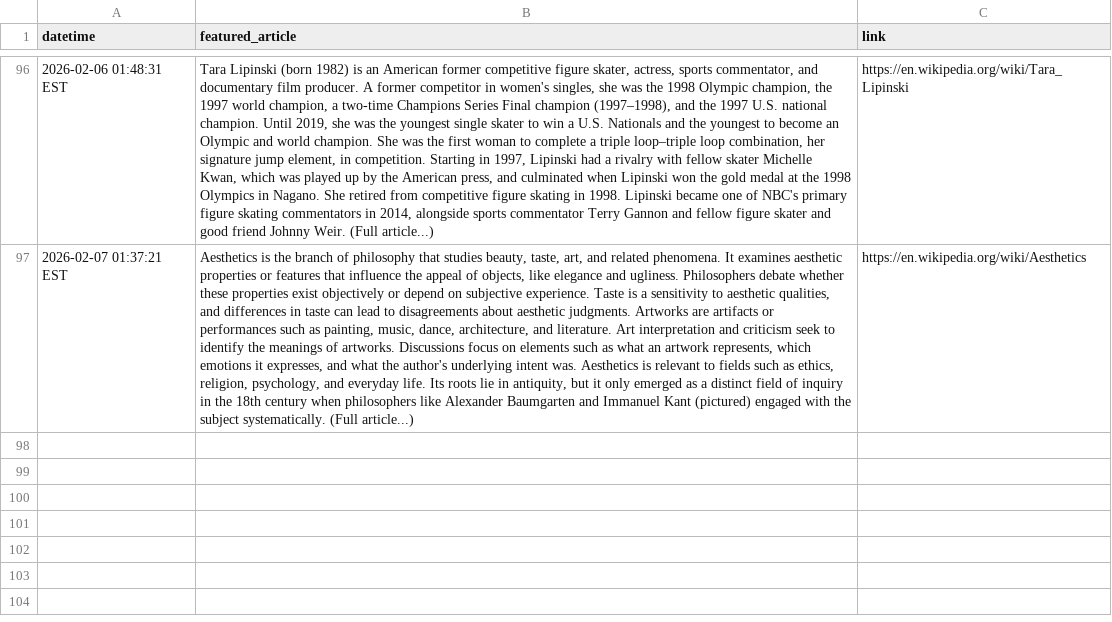
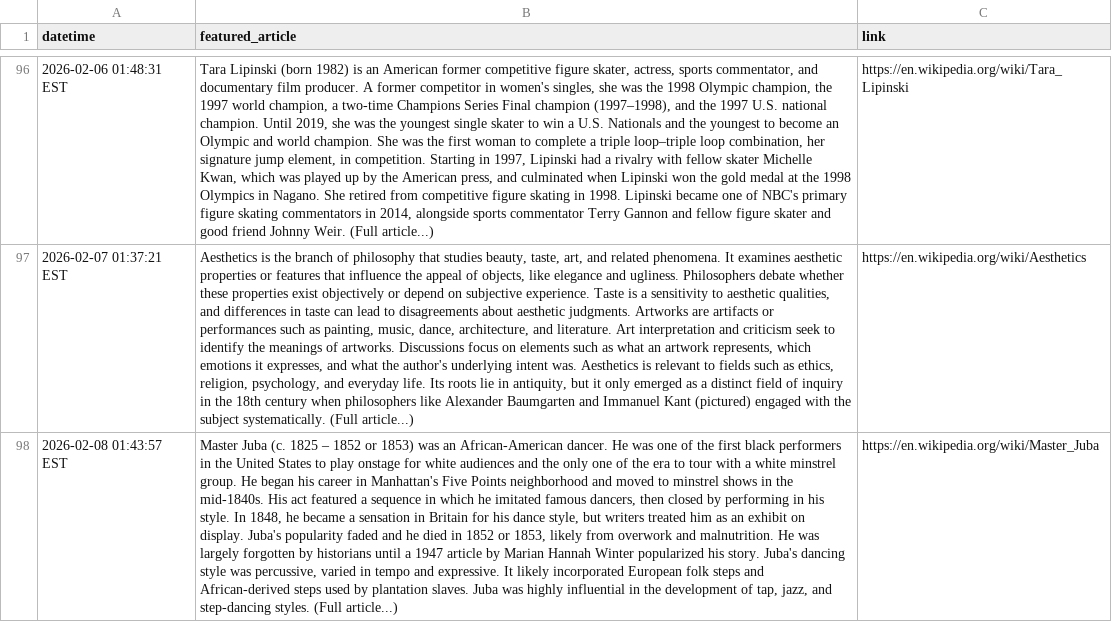
Before and after one commit to jonmccurdy/wikipedia-daily-scraper, a CSV file: data/wikipedia_daily.csv, drawn as a sheet; only a part is shown, gaps mark what is left out; the diff names each change by its address in the sheet, - before the commit and + after, or states it on an @@ line.

```diff
--- a/data/wikipedia_daily.csv
+++ b/data/wikipedia_daily.csv
+row 98: 2026-02-08 01:43:57 EST | Master Juba (c. 1825 – 1852 or 1853) was an African-American dancer. He was one of the first black performers in the United States to play onstage for white audiences and the only one of the era to tour with a white minstrel group. He began his career in Manhattan's Five Points neighborhood and moved to minstrel shows in the mid-1840s. His act featured a sequence in which he imitated famous dancers, then closed by performing in his style. In 1848, he became a sensation in Britain for his dance style, but writers treated him as an exhibit on display. Juba's popularity faded and he died in 1852 or 1853, likely from overwork and malnutrition. He was largely forgotten by historians until a 1947 article by Marian Hannah Winter popularized his story. Juba's dancing style was percussive, varied in tempo and expressive. It likely incorporated European folk steps and African-derived steps used by plantation slaves. Juba was highly influential in the development of tap, jazz, and step-dancing styles. (Full article...) | https://en.wikipedia.org/wiki/Master_Juba
```
